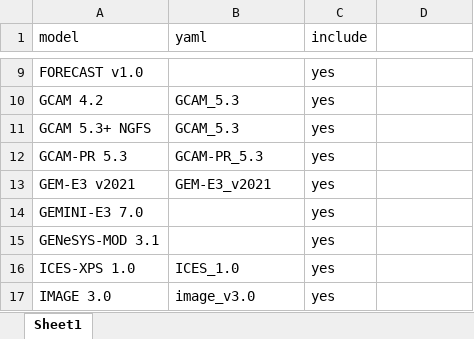
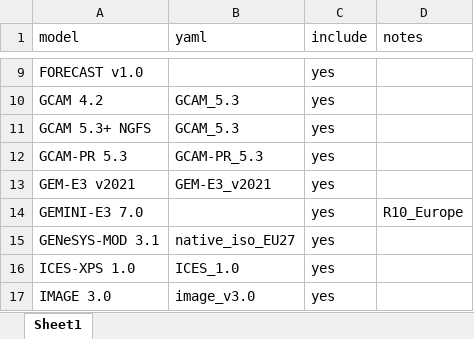
Before and after one commit to iiasa/eu-climate-advisory-board-workflow, an Excel workbook: vetting/regional/input_data/model_yaml_map.xlsx, sheet Sheet1, drawn as a sheet; only a part is shown, gaps mark what is left out; values as stored, in another font and other column widths than the file's, no borders; the diff covers the shown part only; the diff names each change by its address in the sheet, - before the commit and + after, or states it on an @@ line.

```diff
--- a/vetting/regional/input_data/model_yaml_map.xlsx (sheet Sheet1)
+++ b/vetting/regional/input_data/model_yaml_map.xlsx (sheet Sheet1)
-D1: (empty)
+D1: notes
-D14 (notes): (empty)
+D14 (notes): R10_Europe
-B15 (yaml): (empty)
+B15 (yaml): native_iso_EU27
```
Also changed, not shown: 20 edited cells elsewhere in this sheet, 2 other files.
